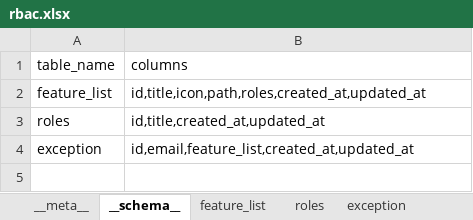
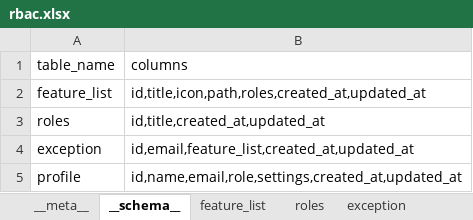
Before and after one commit to shirish-jaiswal/pp-pulse, an Excel workbook: db_storage/rbac.xlsx, sheet __schema__, drawn as a sheet; values as stored, in another font and other column widths than the file's, no borders; the diff names each change by its address in the sheet, - before the commit and + after, or states it on an @@ line.

```diff
--- a/db_storage/rbac.xlsx (sheet __schema__)
+++ b/db_storage/rbac.xlsx (sheet __schema__)
+row 5: profile | id,name,email,role,settings,created_at,updated_at
```
Also changed, not shown: other sheet tabs, db_storage/knowledge_base.xlsx, 16 other files.
